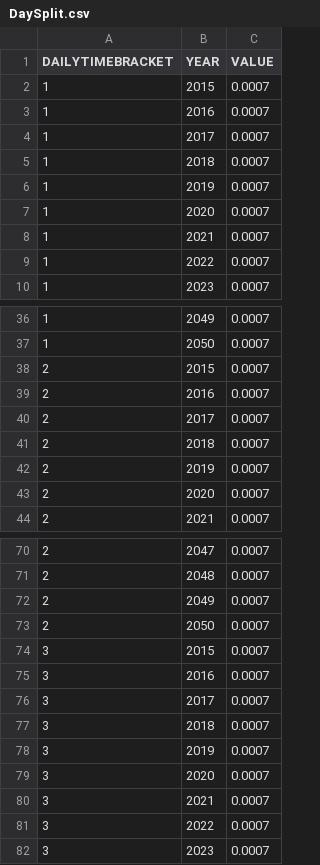
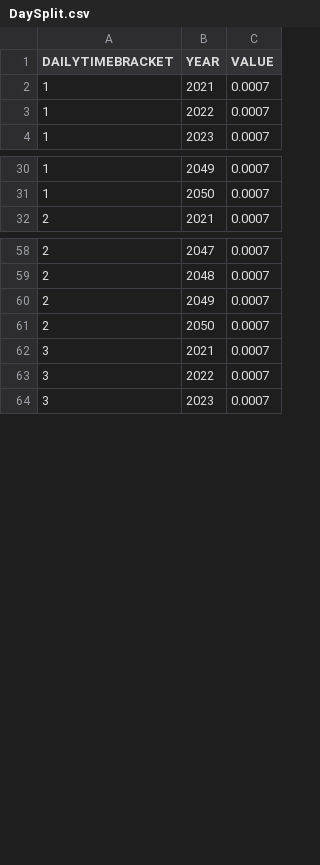
Before and after one commit to kanors-emr/OSeMOSYS_EUWest, a CSV file: DaySplit.csv, drawn as a sheet; only a part is shown, gaps mark what is left out; the diff covers the shown part only.

```diff
--- a/DaySplit.csv
+++ b/DaySplit.csv
@@ -1,8 +1,2 @@
 DAILYTIMEBRACKET,YEAR,VALUE
-1,2015,0.0007
-1,2016,0.0007
-1,2017,0.0007
-1,2018,0.0007
-1,2019,0.0007
-1,2020,0.0007
 1,2021,0.0007
@@ -37,8 +31,2 @@ DAILYTIMEBRACKET,YEAR,VALUE
 1,2050,0.0007
-2,2015,0.0007
-2,2016,0.0007
-2,2017,0.0007
-2,2018,0.0007
-2,2019,0.0007
-2,2020,0.0007
 2,2021,0.0007
@@ -73,8 +61,2 @@ DAILYTIMEBRACKET,YEAR,VALUE
 2,2050,0.0007
-3,2015,0.0007
-3,2016,0.0007
-3,2017,0.0007
-3,2018,0.0007
-3,2019,0.0007
-3,2020,0.0007
 3,2021,0.0007
```
Also changed, not shown: 6 removed rows elsewhere in this file, CapacityToActivityUnit.csv, ReserveMargin.csv, 20 other files.
